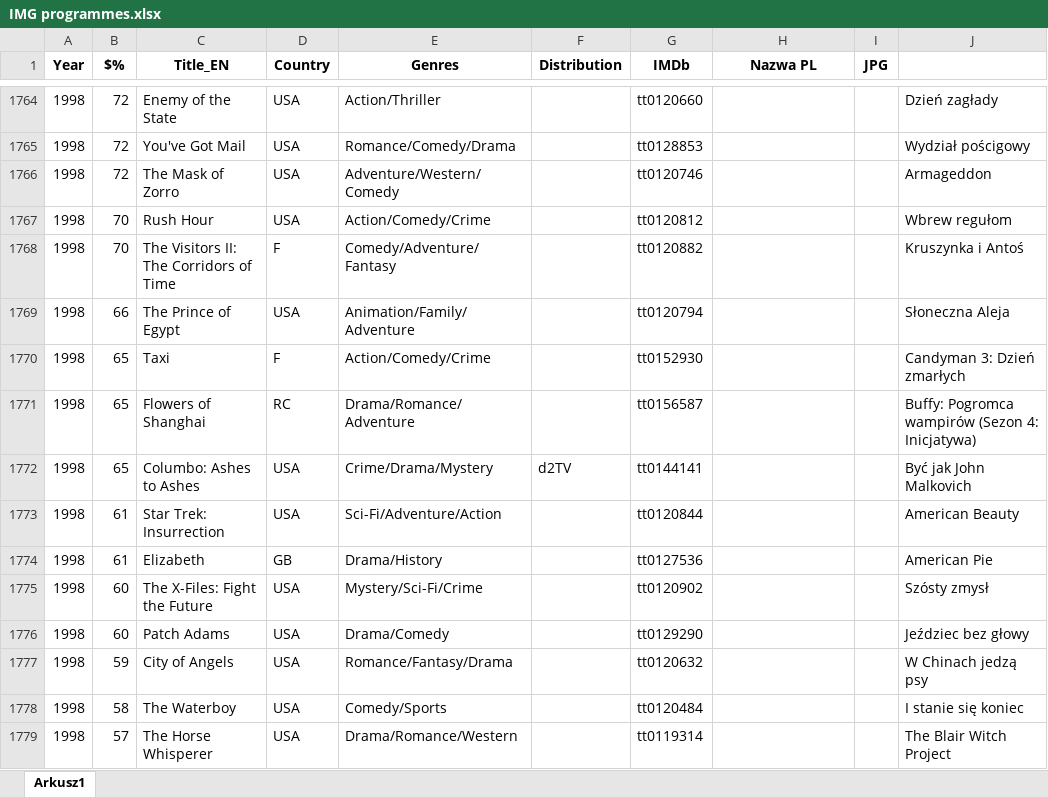
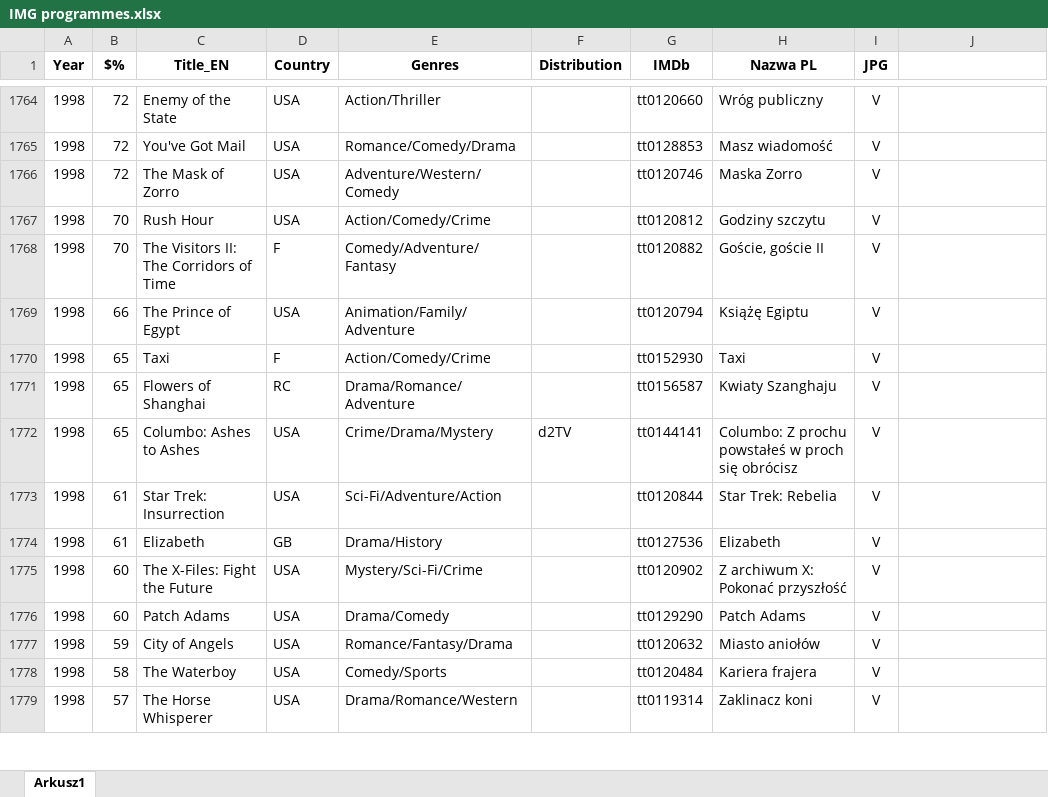
Before and after one commit to pauldim/MADTV, an Excel workbook: IMG programmes.xlsx, sheet Arkusz1, drawn as a sheet; only a part is shown, gaps mark what is left out; values as stored, in another font and other column widths than the file's, no borders; the diff covers the shown part only; the diff names each change by its address in the sheet, - before the commit and + after, or states it on an @@ line.

```diff
--- a/IMG programmes.xlsx (sheet Arkusz1)
+++ b/IMG programmes.xlsx (sheet Arkusz1)
-H1764 (Nazwa PL): (empty)
+H1764 (Nazwa PL): Wróg publiczny
-I1764:I1779 (JPG): (empty)
+I1764:I1779 (JPG): V
-J1764: Dzień zagłady
+J1764: (empty)
-H1765 (Nazwa PL): (empty)
+H1765 (Nazwa PL): Masz wiadomość
-J1765: Wydział pościgowy
+J1765: (empty)
-H1766 (Nazwa PL): (empty)
+H1766 (Nazwa PL): Maska Zorro
-J1766: Armageddon
+J1766: (empty)
-H1767 (Nazwa PL): (empty)
+H1767 (Nazwa PL): Godziny szczytu
-J1767: Wbrew regułom
+J1767: (empty)
-H1768 (Nazwa PL): (empty)
+H1768 (Nazwa PL): Goście, goście II
-J1768: Kruszynka i Antoś
+J1768: (empty)
-H1769 (Nazwa PL): (empty)
+H1769 (Nazwa PL): Książę Egiptu
-J1769: Słoneczna Aleja
+J1769: (empty)
-H1770 (Nazwa PL): (empty)
+H1770 (Nazwa PL): Taxi
-J1770: Candyman 3: Dzień zmarłych
+J1770: (empty)
-H1771 (Nazwa PL): (empty)
+H1771 (Nazwa PL): Kwiaty Szanghaju
-J1771: Buffy: Pogromca wampirów (Sezon 4: Inicjatywa)
+J1771: (empty)
-H1772 (Nazwa PL): (empty)
+H1772 (Nazwa PL): Columbo: Z prochu powstałeś w proch się obrócisz
-J1772: Być jak John Malkovich
+J1772: (empty)
-H1773 (Nazwa PL): (empty)
+H1773 (Nazwa PL): Star Trek: Rebelia
-J1773: American Beauty
+J1773: (empty)
-H1774 (Nazwa PL): (empty)
+H1774 (Nazwa PL): Elizabeth
-J1774: American Pie
+J1774: (empty)
-H1775 (Nazwa PL): (empty)
+H1775 (Nazwa PL): Z archiwum X: Pokonać przyszłość
-J1775: Szósty zmysł
+J1775: (empty)
-H1776 (Nazwa PL): (empty)
+H1776 (Nazwa PL): Patch Adams
-J1776: Jeździec bez głowy
+J1776: (empty)
-H1777 (Nazwa PL): (empty)
+H1777 (Nazwa PL): Miasto aniołów
-J1777: W Chinach jedzą psy
+J1777: (empty)
-H1778 (Nazwa PL): (empty)
+H1778 (Nazwa PL): Kariera frajera
-J1778: I stanie się koniec
+J1778: (empty)
-H1779 (Nazwa PL): (empty)
+H1779 (Nazwa PL): Zaklinacz koni
-J1779: The Blair Witch Project
+J1779: (empty)
```
Also changed, not shown: 672 edited cells elsewhere in this sheet, 50 other files.
